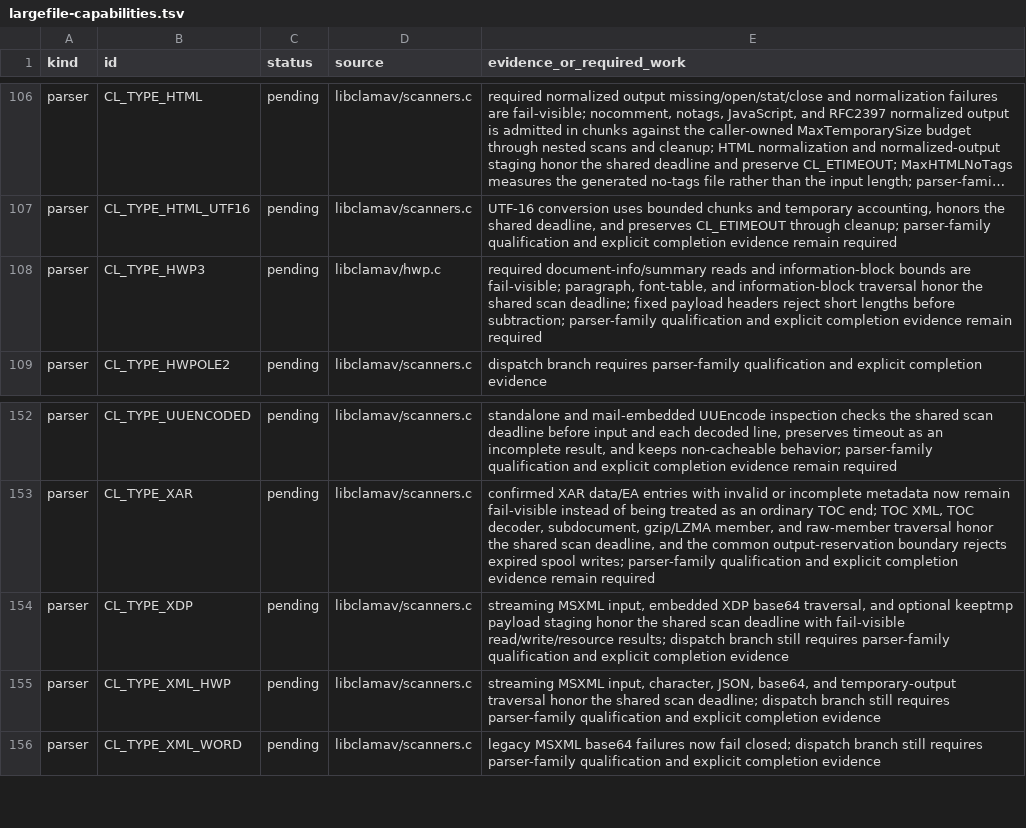
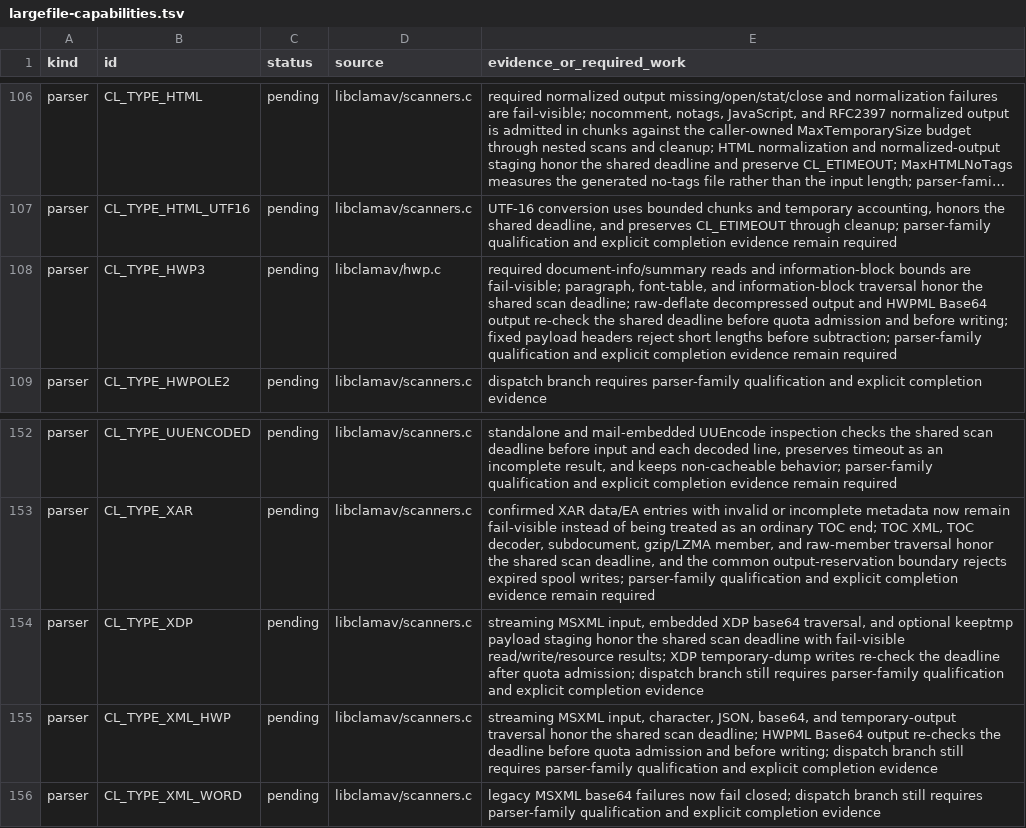
Before and after one commit to NeonGameStudios/ClamAV-32gb, a TSV file: docs/largefile-capabilities.tsv, drawn as a sheet; only a part is shown, gaps mark what is left out; long unchanged cells end in …; the diff names each change by its address in the sheet, - before the commit and + after, or states it on an @@ line.

Commit message:
Enforce HWP and XDP output deadlines

```diff
--- a/docs/largefile-capabilities.tsv
+++ b/docs/largefile-capabilities.tsv
-E108 (evidence_or_required_work): …scan deadline; fixed payload…
+E108 (evidence_or_required_work): …scan deadline; raw-deflate decompressed output and HWPML Base64 output re-check the shared deadline before quota admission and before writing; fixed payload…
-E154 (evidence_or_required_work): …read/write/resource results; dispatch branch…
+E154 (evidence_or_required_work): …read/write/resource results; XDP temporary-dump writes re-check the deadline after quota admission; dispatch branch…
-E155 (evidence_or_required_work): …scan deadline; dispatch branch…
+E155 (evidence_or_required_work): …scan deadline; HWPML Base64 output re-checks the deadline before quota admission and before writing; dispatch branch…
```
Also changed, not shown: 7 other files.
